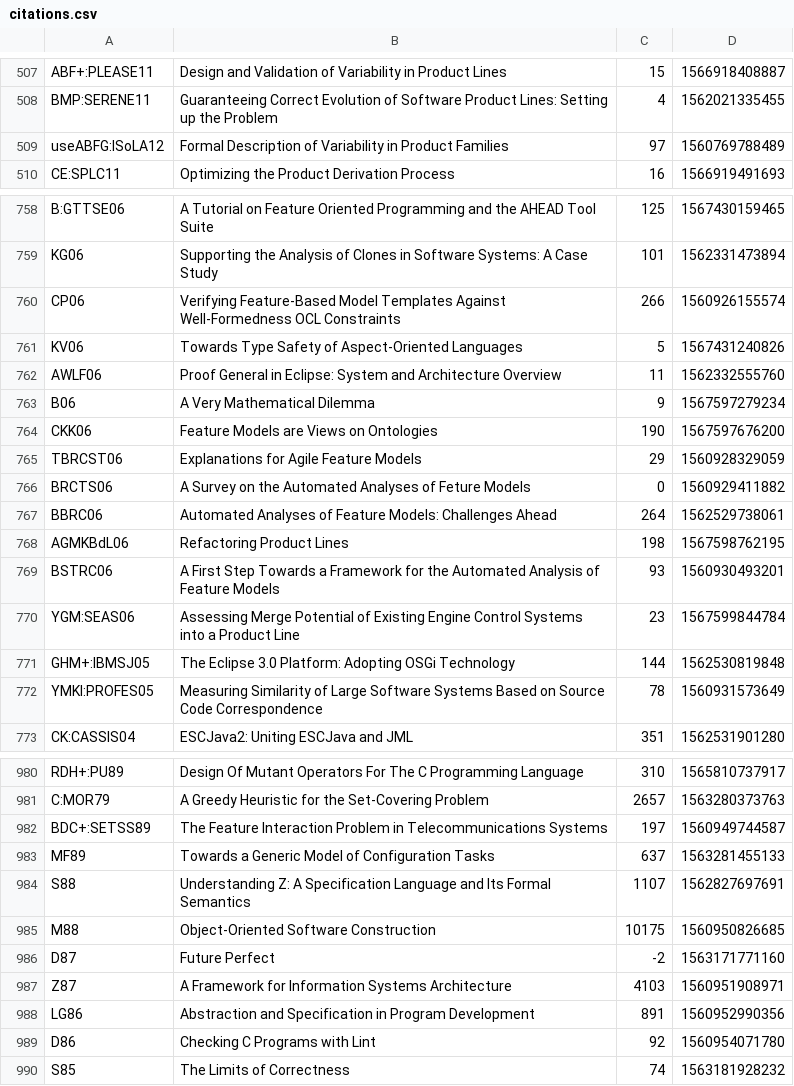
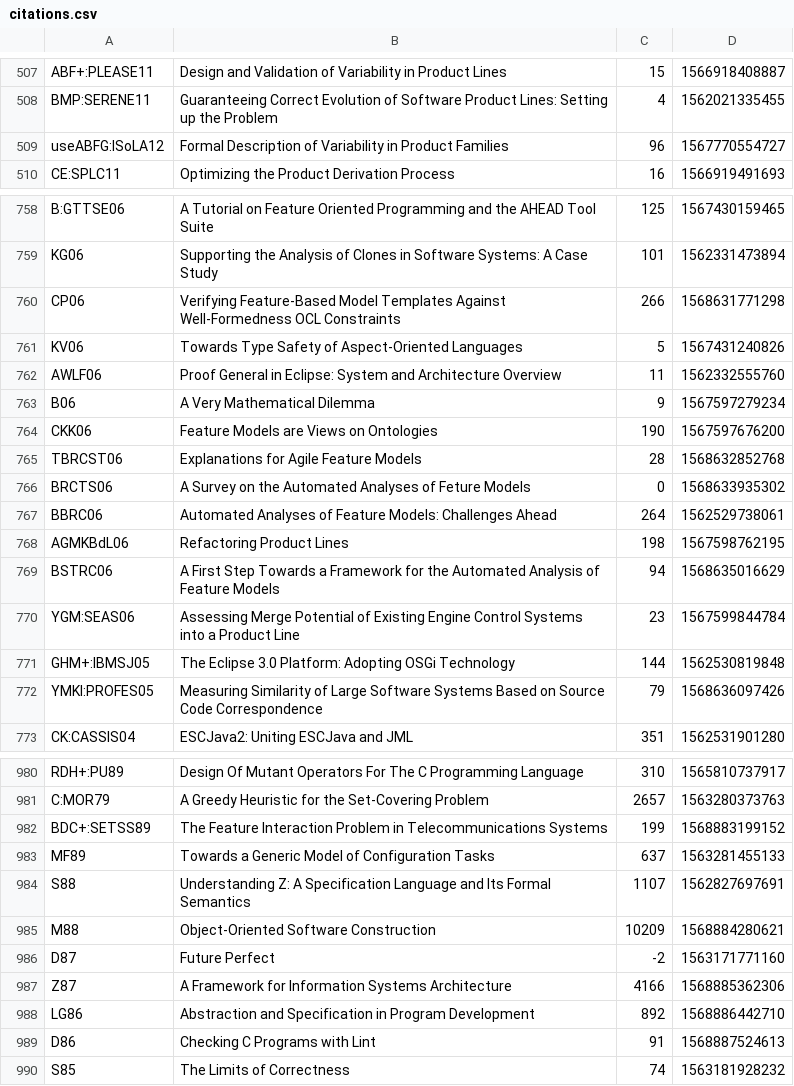
Before and after one commit to SoftVarE-Group/BibTags, a CSV file: classification/citations.csv, drawn as a sheet; only a part is shown, gaps mark what is left out; the diff covers the shown part only.

```diff
--- a/classification/citations.csv
+++ b/classification/citations.csv
@@ -508,3 +508,3 @@
 "BMP:SERENE11";"Guaranteeing Correct Evolution of Software Product Lines: Setting up the Problem";4;1562021335455;
-"useABFG:ISoLA12";"Formal Description of Variability in Product Families";97;1560769788489;
+"useABFG:ISoLA12";"Formal Description of Variability in Product Families";96;1567770554727;
 "CE:SPLC11";"Optimizing the Product Derivation Process";16;1566919491693;
@@ -759,3 +759,3 @@
 "KG06";"Supporting the Analysis of Clones in Software Systems: A Case Study";101;1562331473894;
-"CP06";"Verifying Feature-Based Model Templates Against Well-Formedness OCL Constraints";266;1560926155574;
+"CP06";"Verifying Feature-Based Model Templates Against Well-Formedness OCL Constraints";266;1568631771298;
 "KV06";"Towards Type Safety of Aspect-Oriented Languages";5;1567431240826;
@@ -764,10 +764,10 @@
 "CKK06";"Feature Models are Views on Ontologies";190;1567597676200;
-"TBRCST06";"Explanations for Agile Feature Models";29;1560928329059;
-"BRCTS06";"A Survey on the Automated Analyses of Feture Models";0;1560929411882;
+"TBRCST06";"Explanations for Agile Feature Models";28;1568632852768;
+"BRCTS06";"A Survey on the Automated Analyses of Feture Models";0;1568633935302;
 "BBRC06";"Automated Analyses of Feature Models: Challenges Ahead";264;1562529738061;
 "AGMKBdL06";"Refactoring Product Lines";198;1567598762195;
-"BSTRC06";"A First Step Towards a Framework for the Automated Analysis of Feature Models";93;1560930493201;
+"BSTRC06";"A First Step Towards a Framework for the Automated Analysis of Feature Models";94;1568635016629;
 "YGM:SEAS06";"Assessing Merge Potential of Existing Engine Control Systems into a Product Line";23;1567599844784;
 "GHM+:IBMSJ05";"The Eclipse 3.0 Platform: Adopting OSGi Technology";144;1562530819848;
-"YMKI:PROFES05";"Measuring Similarity of Large Software Systems Based on Source Code Correspondence";78;1560931573649;
+"YMKI:PROFES05";"Measuring Similarity of Large Software Systems Based on Source Code Correspondence";79;1568636097426;
 "CK:CASSIS04";"ESCJava2: Uniting ESCJava and JML";351;1562531901280;
@@ -981,10 +981,10 @@
 "C:MOR79";"A Greedy Heuristic for the Set-Covering Problem";2657;1563280373763;
-"BDC+:SETSS89";"The Feature Interaction Problem in Telecommunications Systems";197;1560949744587;
+"BDC+:SETSS89";"The Feature Interaction Problem in Telecommunications Systems";199;1568883199152;
 "MF89";"Towards a Generic Model of Configuration Tasks";637;1563281455133;
 "S88";"Understanding Z: A Specification Language and Its Formal Semantics";1107;1562827697691;
-"M88";"Object-Oriented Software Construction";10175;1560950826685;
+"M88";"Object-Oriented Software Construction";10209;1568884280621;
 "D87";"Future Perfect";-2;1563171771160;
-"Z87";"A Framework for Information Systems Architecture";4103;1560951908971;
-"LG86";"Abstraction and Specification in Program Development";891;1560952990356;
-"D86";"Checking C Programs with Lint";92;1560954071780;
+"Z87";"A Framework for Information Systems Architecture";4166;1568885362306;
+"LG86";"Abstraction and Specification in Program Development";892;1568886442710;
+"D86";"Checking C Programs with Lint";91;1568887524613;
 "S85";"The Limits of Correctness";74;1563181928232;
```
Also changed, not shown: 95 edited cells elsewhere in this file.
